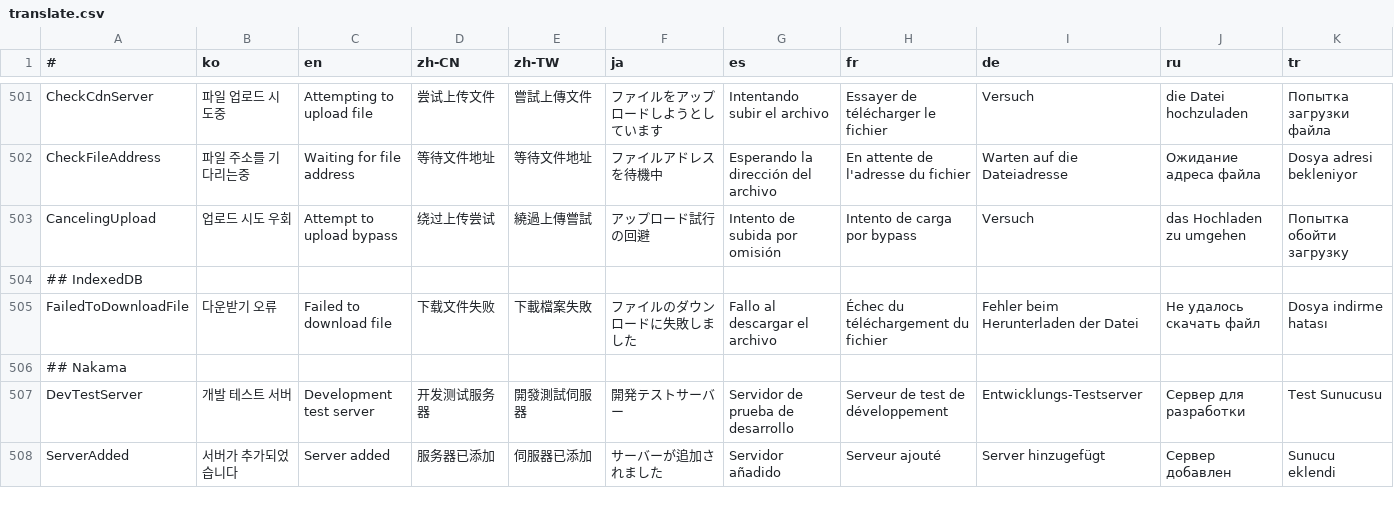
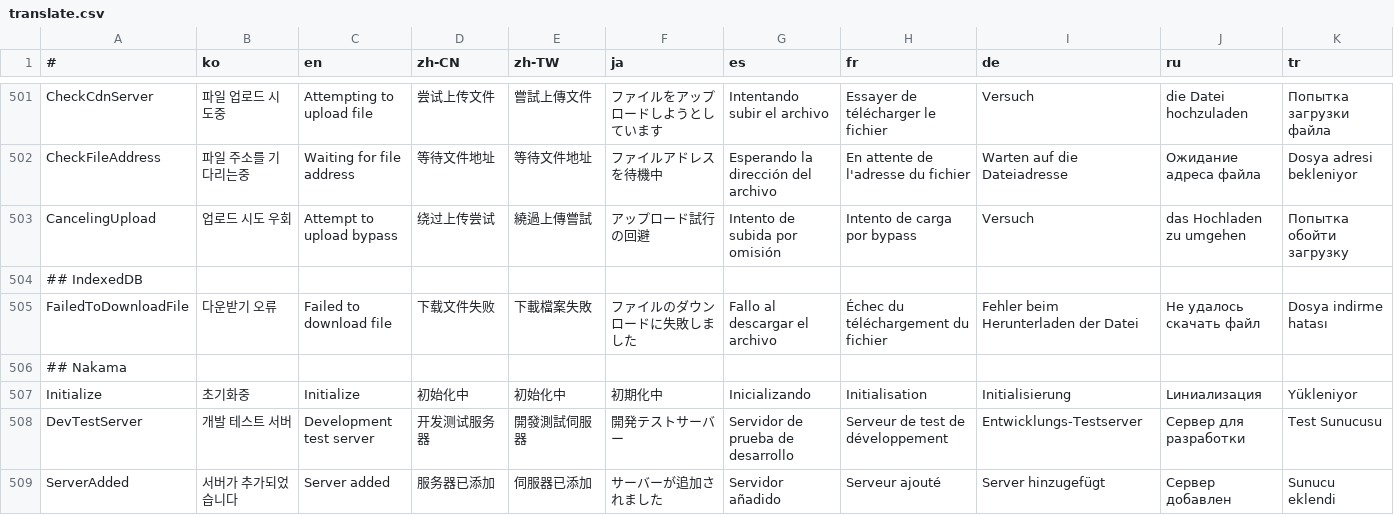
Before and after one commit to is2you2/pjcone_server, a CSV file: uploader/www/assets/data/translate.csv, drawn as a sheet; only a part is shown, gaps mark what is left out; rows hold the shown columns only; the diff names each change by its address in the sheet, - before the commit and + after, or states it on an @@ line.

```diff
--- a/uploader/www/assets/data/translate.csv
+++ b/uploader/www/assets/data/translate.csv
+row 507: Initialize | 초기화중 | Initialize | 初始化中 | 初始化中 | 初期化中 | Inicializando | Initialisation | Initialisierung | Lиниализация | Yükleniyor
```
Also changed, not shown: 11 other files.
